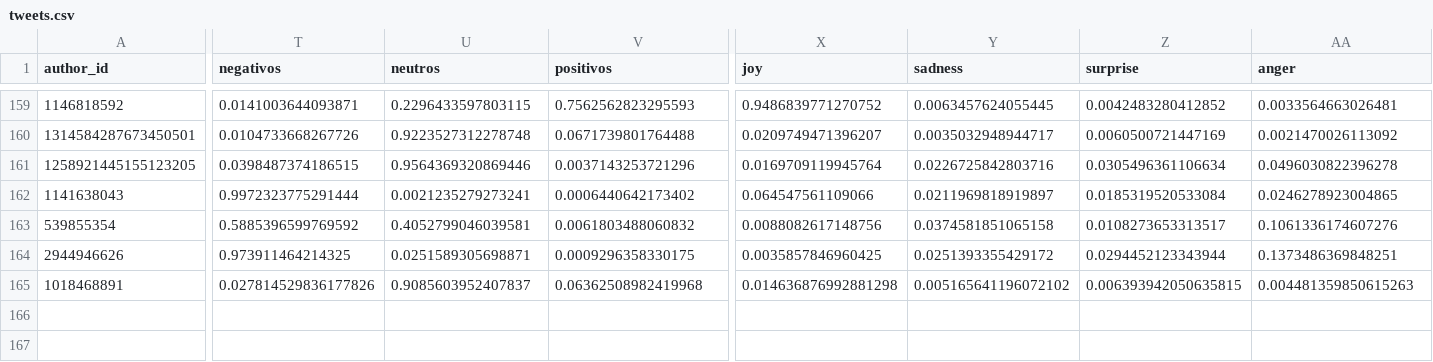
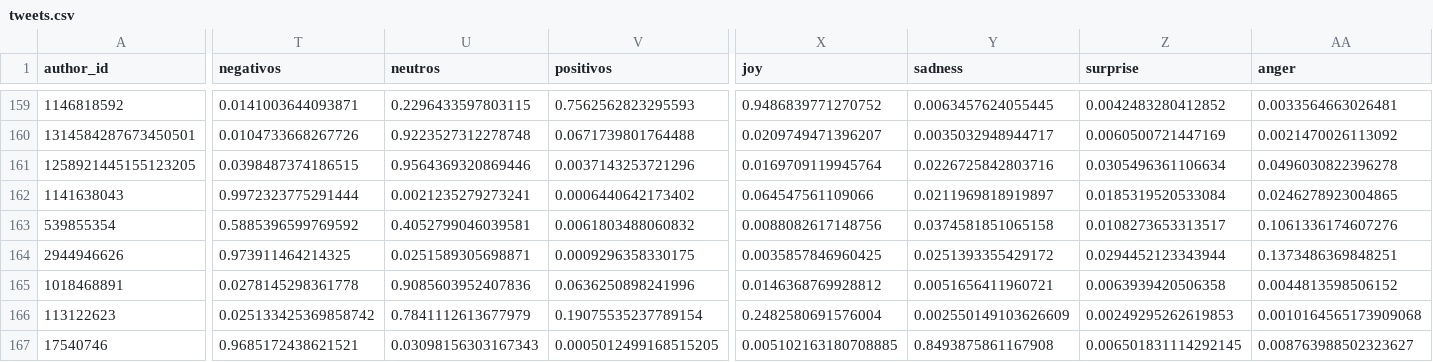
Before and after one commit to sebasur90/tweets_credicoop, a CSV file: tweets_historicos/tweets.csv, drawn as a sheet; only a part is shown, gaps mark what is left out; rows hold the shown columns only; the diff covers the shown part only; the diff names each change by its address in the sheet, - before the commit and + after, or states it on an @@ line.

Commit message:
actualizando twitts

```diff
--- a/tweets_historicos/tweets.csv
+++ b/tweets_historicos/tweets.csv
-T165 (negativos): 0.027814529836177826
+T165 (negativos): 0.0278145298361778
-U165 (neutros): 0.9085603952407837
+U165 (neutros): 0.9085603952407836
-V165 (positivos): 0.06362508982419968
+V165 (positivos): 0.0636250898241996
-X165 (joy): 0.014636876992881298
+X165 (joy): 0.0146368769928812
-Y165 (sadness): 0.005165641196072102
+Y165 (sadness): 0.0051656411960721
-Z165 (surprise): 0.006393942050635815
+Z165 (surprise): 0.0063939420506358
-AA165 (anger): 0.004481359850615263
+AA165 (anger): 0.0044813598506152
+row 166: 113122623 | 0.025133425369858742 | 0.7841112613677979 | 0.19075535237789154 | 0.2482580691576004 | 0.002550149103626609 | 0.00249295262619853 | 0.0010164565173909068
+row 167: 17540746 | 0.9685172438621521 | 0.03098156303167343 | 0.0005012499168515205 | 0.005102163180708885 | 0.8493875861167908 | 0.006501831114292145 | 0.008763988502323627
```
Also changed, not shown: 5 edited cells elsewhere in this file.
